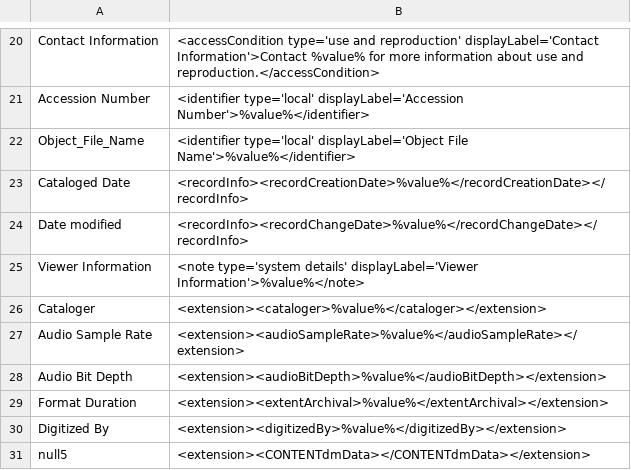
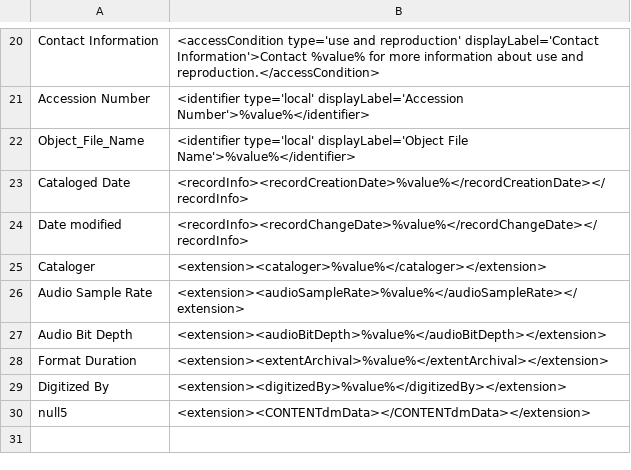
Before and after one commit to rtilla1/mik, a CSV file: extras/lsu/mappings_files/ACC.csv, drawn as a sheet; only a part is shown, gaps mark what is left out; the diff names each change by its address in the sheet, - before the commit and + after, or states it on an @@ line.

Commit message:
remove viewer information - system detail note from mappings for collections ACC, HPL, LOYOLA_ETD, UNO_ANI, p15140coll16, p15140coll7, p16313coll74

```diff
--- a/extras/lsu/mappings_files/ACC.csv
+++ b/extras/lsu/mappings_files/ACC.csv
-row 25: Viewer Information | <note type='system details' displayLabel='Viewer Information'>%value%</note>
```
Also changed, not shown: extras/lsu/mappings_files/HPL.csv, extras/lsu/mappings_files/LOYOLA_ETD.csv, 4 other files.
